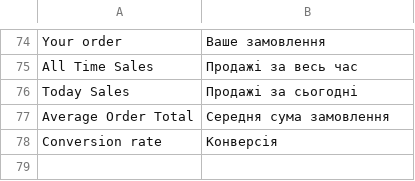
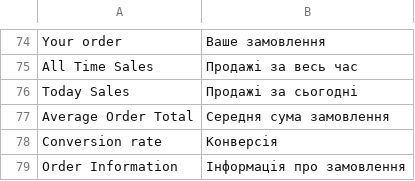
Before and after one commit to axis/axiscommerce, a CSV file: app/locale/uk_UA/Axis_Sales.csv, drawn as a sheet; only a part is shown, gaps mark what is left out; the diff names each change by its address in the sheet, - before the commit and + after, or states it on an @@ line.

```diff
--- a/app/locale/uk_UA/Axis_Sales.csv
+++ b/app/locale/uk_UA/Axis_Sales.csv
+row 79: Order Information | Інформація про замовлення
```
Also changed, not shown: app/locale/en_US/Axis_Sales.csv, app/locale/ru_RU/Axis_Sales.csv, 19 other files.
